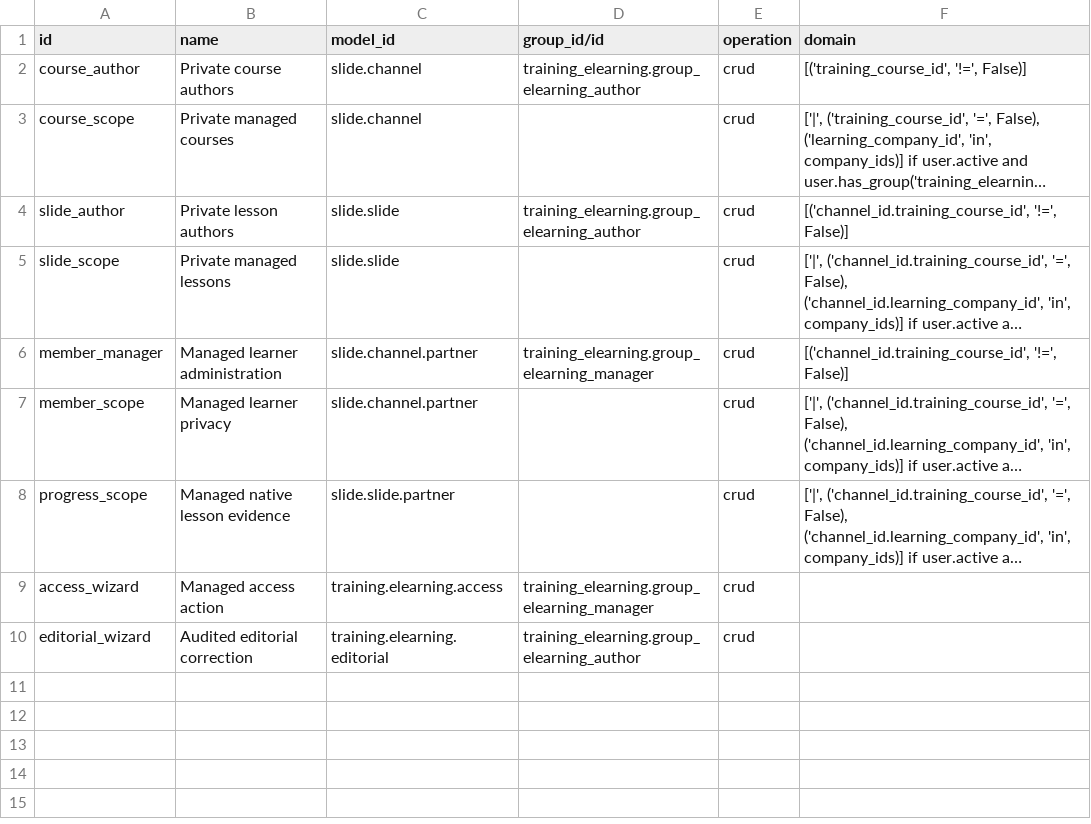
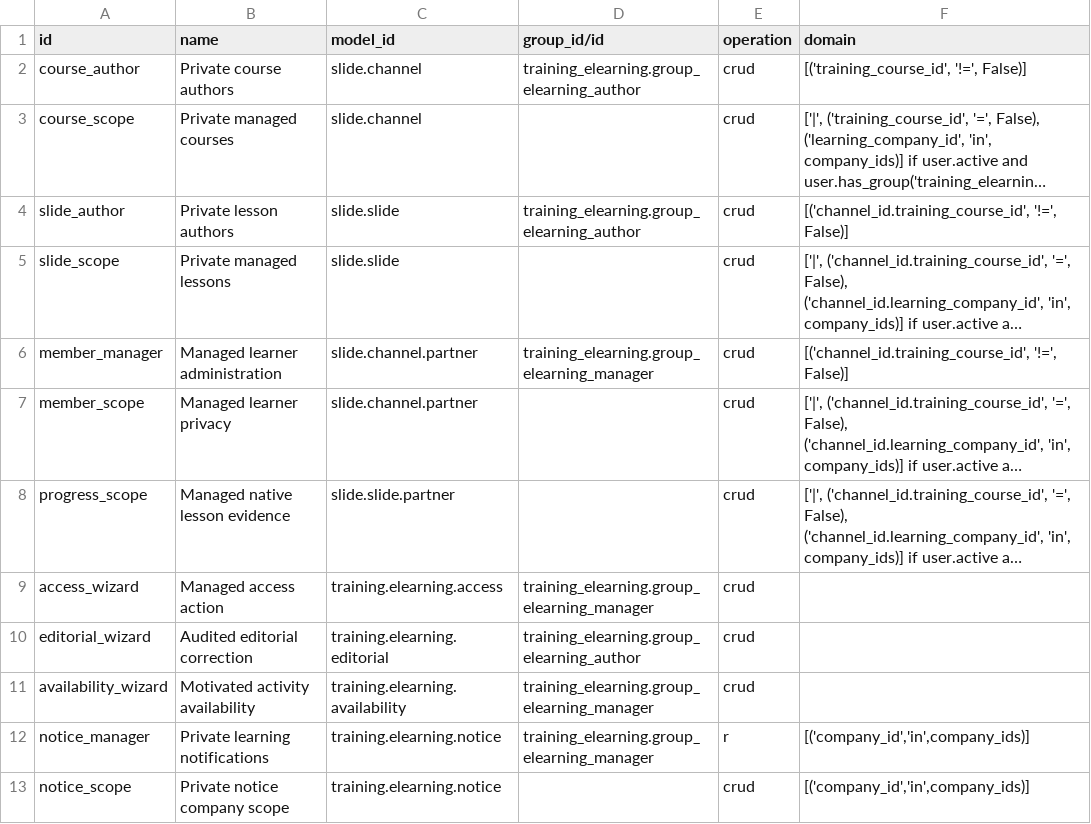
Before and after one commit to Progideo/training_management_elearning, a CSV file: addons/training_elearning/security/ir.access.csv, drawn as a sheet; long unchanged cells end in ….

Commit message:
feat(elearning): add motivated resource closure and live notification checks

```diff
--- a/addons/training_elearning/security/ir.access.csv
+++ b/addons/training_elearning/security/ir.access.csv
@@ -10 +10,4 @@ access_wizard,Managed access action,training.elearning.access,training_elearning
 editorial_wizard,Audited editorial correction,training.elearning.editorial,training_elearning.group_elearning_author,crud,
+availability_wizard,Motivated activity availability,training.elearning.availability,training_elearning.group_elearning_manager,crud,
+notice_manager,Private learning notifications,training.elearning.notice,training_elearning.group_elearning_manager,r,"[('company_id','in',company_ids)]"
+notice_scope,Private notice company scope,training.elearning.notice,,crud,"[('company_id','in',company_ids)]"
```
Also changed, not shown: 36 other files.
